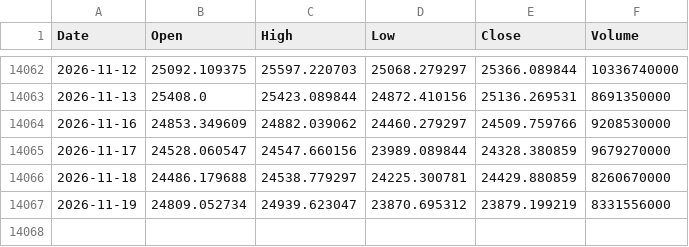
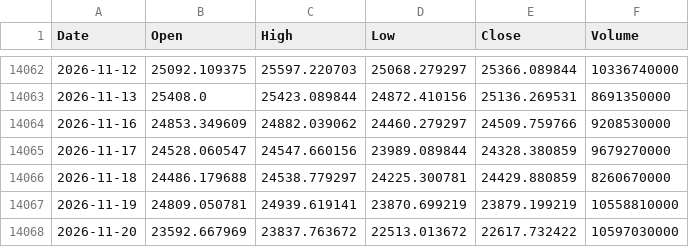
Before and after one commit to flytothejy/market-data, a CSV file: data/IXIC.csv, drawn as a sheet; only a part is shown, gaps mark what is left out.

```diff
--- a/data/IXIC.csv
+++ b/data/IXIC.csv
@@ -14066,2 +14066,3 @@ Date,Open,High,Low,Close,Volume
 2026-11-18,24486.179688,24538.779297,24225.300781,24429.880859,8260670000
-2026-11-19,24809.052734,24939.623047,23870.695312,23879.199219,8331556000
+2026-11-19,24809.050781,24939.619141,23870.699219,23879.199219,10558810000
+2026-11-20,23592.667969,23837.763672,22513.013672,22617.732422,10597030000
```
Also changed, not shown: data/DJI.csv, data/FTSE.csv, 51 other files.
